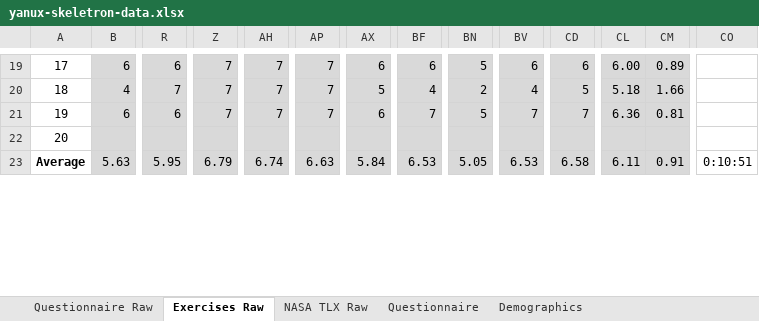
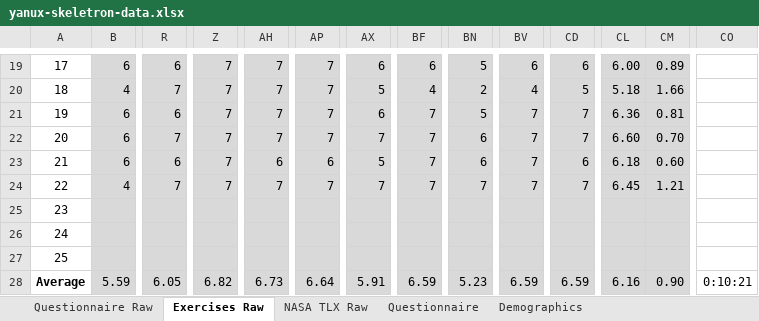
Before and after one commit to YanuX-Framework/YanuX-Cruncher, an Excel workbook: data/userstudies/yanux-skeletron-data.xlsx, sheet Exercises Raw, drawn as a sheet; only a part is shown, gaps mark what is left out; values as stored, in another font and other column widths than the file's, no borders; charts and pictures not drawn; addresses are those after the commit; rows hold the shown columns only; the diff covers the shown part only; the diff names each change by its address in the sheet, - before the commit and + after, or states it on an @@ line.

```diff
--- a/data/userstudies/yanux-skeletron-data.xlsx (sheet Exercises Raw)
+++ b/data/userstudies/yanux-skeletron-data.xlsx (sheet Exercises Raw)
+row 22: 20 | 6 | 7 | 7 | 7 | 7 | 7 | 7 | 6 | 7 | 7 | 6.60 | 0.70
+row 23: 21 | 6 | 6 | 7 | 6 | 6 | 5 | 7 | 6 | 7 | 6 | 6.18 | 0.60
+row 24: 22 | 4 | 7 | 7 | 7 | 7 | 7 | 7 | 7 | 7 | 7 | 6.45 | 1.21
@@ column A renumbered in row 25 @@
+row 26: 24
+row 27: 25
-B28: 5.63
+B28: 5.59
-R28: 5.95
+R28: 6.05
-Z28: 6.79
+Z28: 6.82
-AH28: 6.74
+AH28: 6.73
-AP28: 6.63
+AP28: 6.64
-AX28: 5.84
+AX28: 5.91
-BF28: 6.53
+BF28: 6.59
-BN28: 5.05
+BN28: 5.23
-BV28: 6.53
+BV28: 6.59
-CD28: 6.58
+CD28: 6.59
-CL28: 6.11
+CL28: 6.16
-CM28: 0.91
+CM28: 0.90
-CO28: 0:10:51
+CO28: 0:10:21
```
Also changed, not shown: 87 edited cells elsewhere in this sheet, sheet Full, sheet SEQ, sheet NASA TLX Raw, sheet Questionnaire, sheet Questionnaire Raw, sheet NASA TLX, 6 more sheets, formulas that keep their value, 1 other file.
